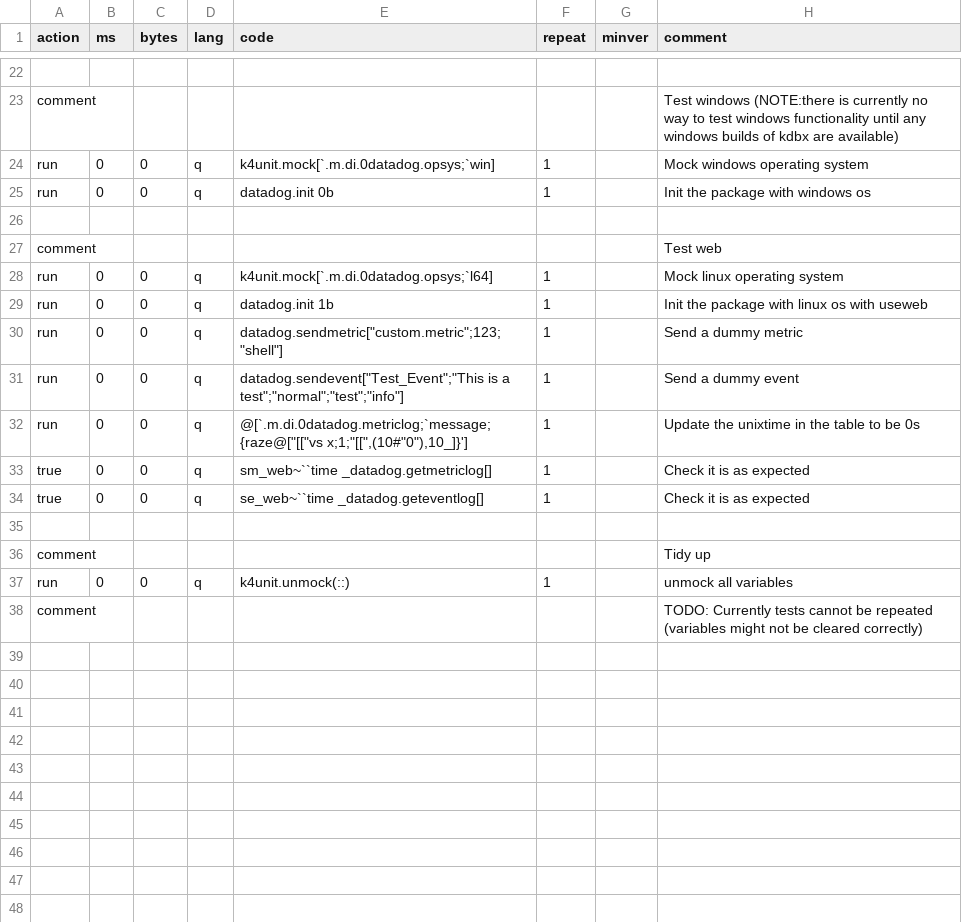
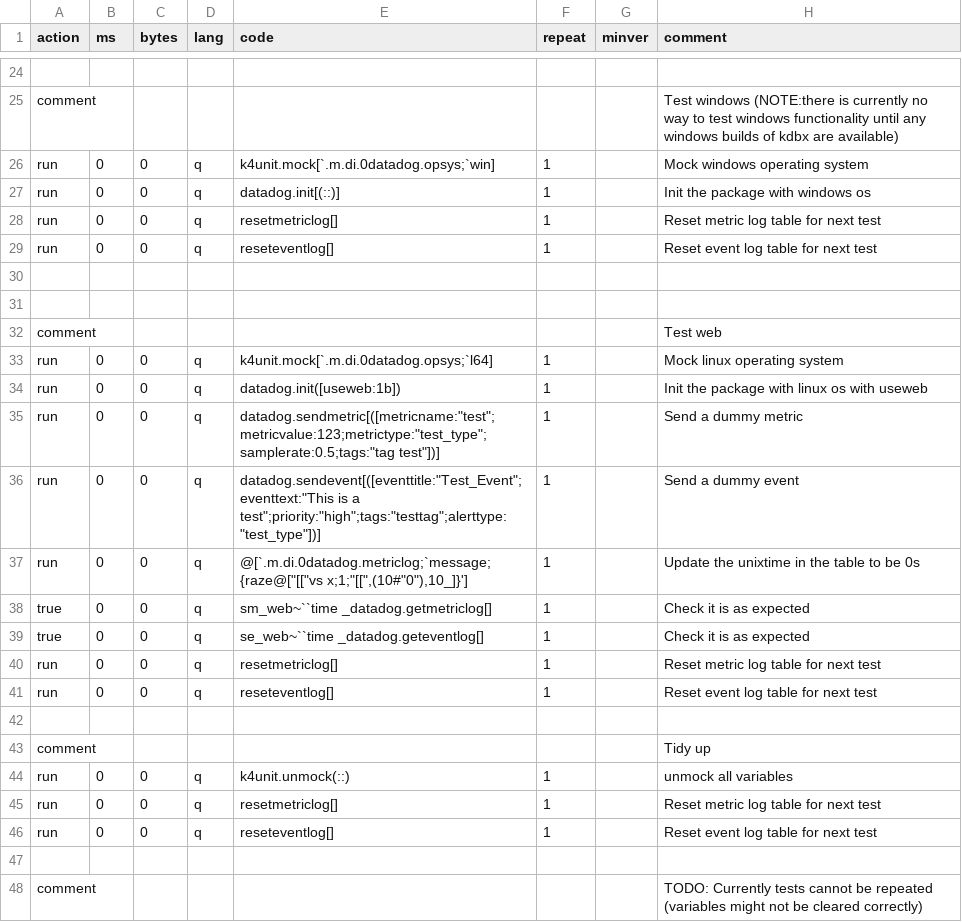
Before and after one commit to DataIntellectTech/kdbx-modules, a CSV file: di/datadog/test.csv, drawn as a sheet; only a part is shown, gaps mark what is left out; the diff covers the shown part only.

Commit message:
Fixing tests with new inputs in functions,
Co-authored-by: Joseph Muldoon <joseph.muldoon@dataintellect.com>

```diff
--- a/di/datadog/test.csv
+++ b/di/datadog/test.csv
@@ -24,3 +26,6 @@ comment,,,,,,,Test windows (NOTE:there is currently no way to test windows funct
 run,0,0,q,k4unit.mock[`.m.di.0datadog.opsys;`win],1,,Mock windows operating system
-run,0,0,q,datadog.init 0b,1,,Init the package with windows os
+run,0,0,q,datadog.init[(::)],1,,Init the package with windows os
+run,0,0,q,resetmetriclog[],1,,Reset metric log table for next test
+run,0,0,q,reseteventlog[],1,,Reset event log table for next test
+
 
@@ -28,5 +33,5 @@ comment,,,,,,,Test web
 run,0,0,q,k4unit.mock[`.m.di.0datadog.opsys;`l64],1,,Mock linux operating system
-run,0,0,q,datadog.init 1b,1,,Init the package with linux os with useweb
-run,0,0,q,datadog.sendmetric["custom.metric";123;"shell"],1,,Send a dummy metric
-run,0,0,q,datadog.sendevent["Test_Event";"This is a test";"normal";"test";"info"],1,,Send a dummy event
+run,0,0,q,datadog.init([useweb:1b]),1,,Init the package with linux os with useweb
+run,0,0,q,datadog.sendmetric[([metricname:"test";metricvalue:123;metrictype:"test_type";samplerate:0.5;tags:"tag test"])],1,,Send a dummy metric
+run,0,0,q,datadog.sendevent[([eventtitle:"Test_Event";eventtext:"This is a test";priority:"high";tags:"testtag";alerttype:"test_type"])],1,,Send a dummy event
 run,0,0,q,"@[`.m.di.0datadog.metriclog;`message;{raze@[""[[""vs x;1;""[["",(10#""0""),10_]}']",1,,Update the unixtime in the table to be 0s
@@ -34,2 +39,4 @@ true,0,0,q,sm_web~``time _datadog.getmetriclog[],1,,Check it is as expected
 true,0,0,q,se_web~``time _datadog.geteventlog[],1,,Check it is as expected
+run,0,0,q,resetmetriclog[],1,,Reset metric log table for next test
+run,0,0,q,reseteventlog[],1,,Reset event log table for next test
 
@@ -37,2 +44,5 @@ comment,,,,,,,Tidy up
 run,0,0,q,k4unit.unmock(::),1,,unmock all variables
+run,0,0,q,resetmetriclog[],1,,Reset metric log table for next test
+run,0,0,q,reseteventlog[],1,,Reset event log table for next test
+
 comment,,,,,,,TODO: Currently tests cannot be repeated (variables might not be cleared correctly)
```
Also changed, not shown: 2 added rows and 9 edited cells elsewhere in this file.
